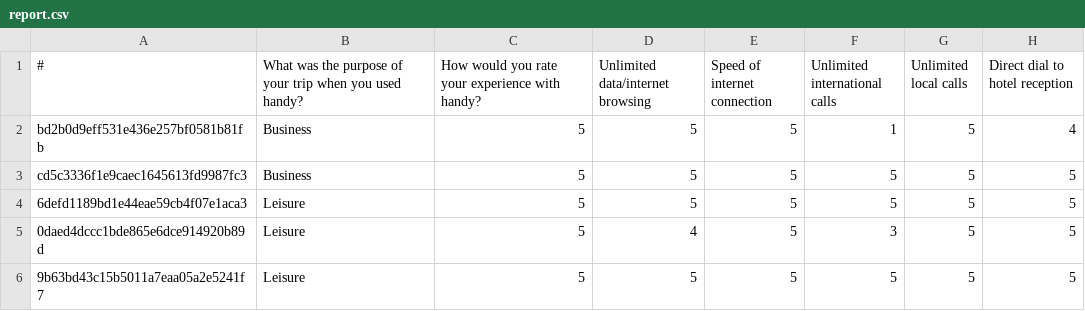
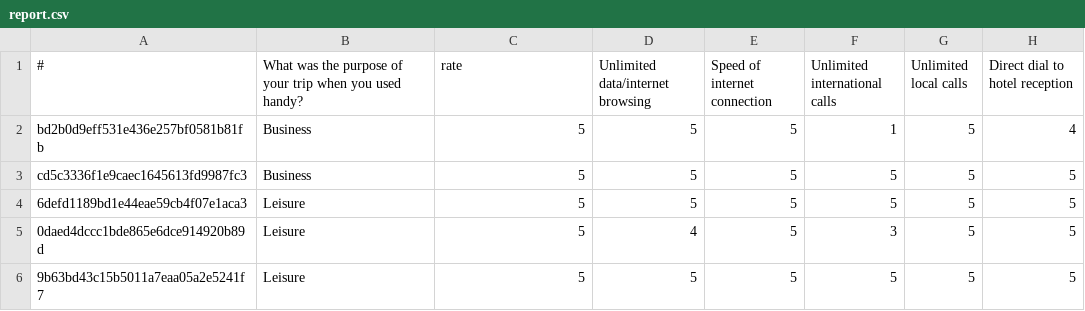
Before and after one commit to AmedeoSpagnolo/bin, a CSV file: report.csv, drawn as a sheet; only a part is shown; the diff names each change by its address in the sheet, - before the commit and + after, or states it on an @@ line.

```diff
--- a/report.csv
+++ b/report.csv
-C1: How would you rate your experience with handy?
+C1: rate
```
Also changed, not shown: 9 other files.
